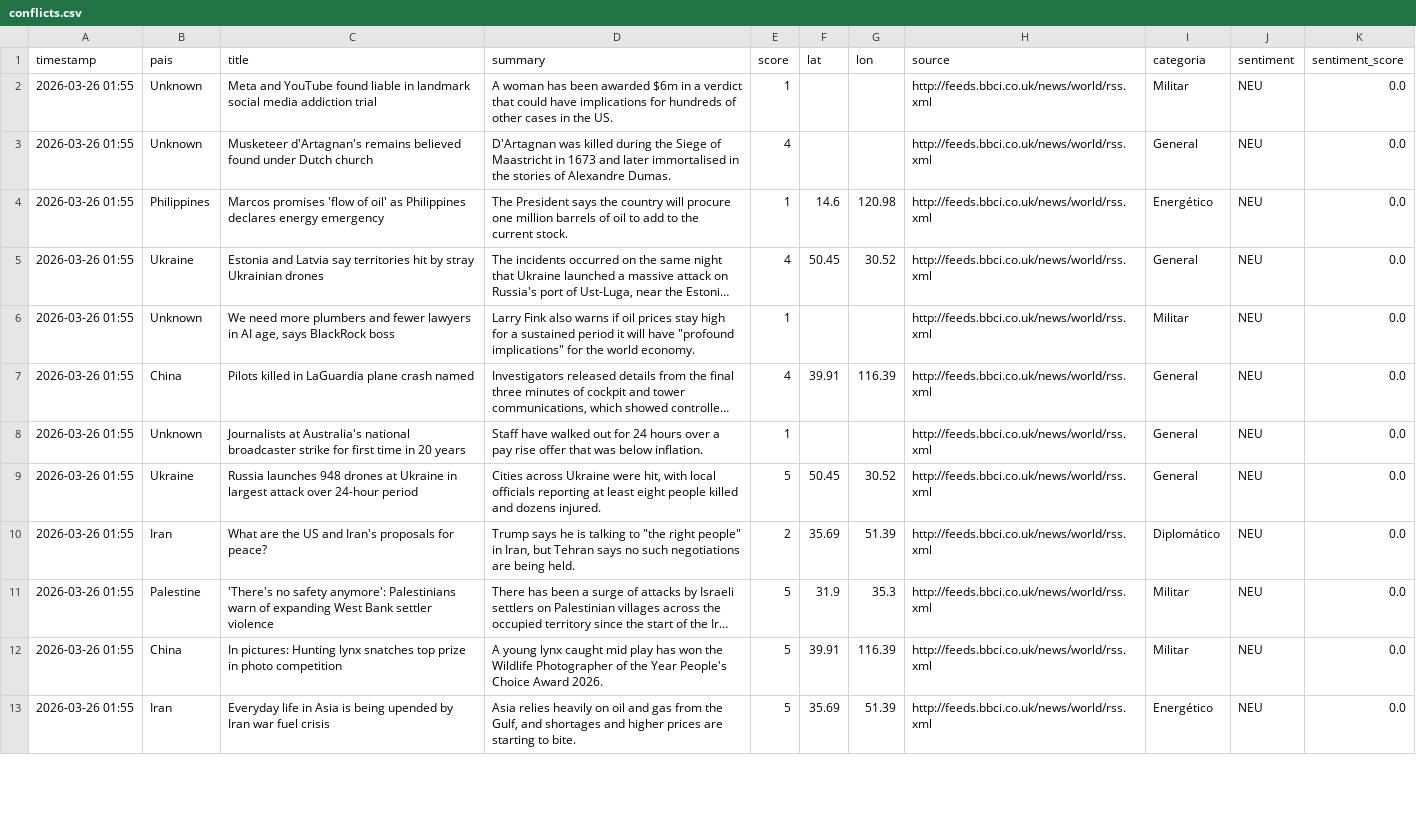
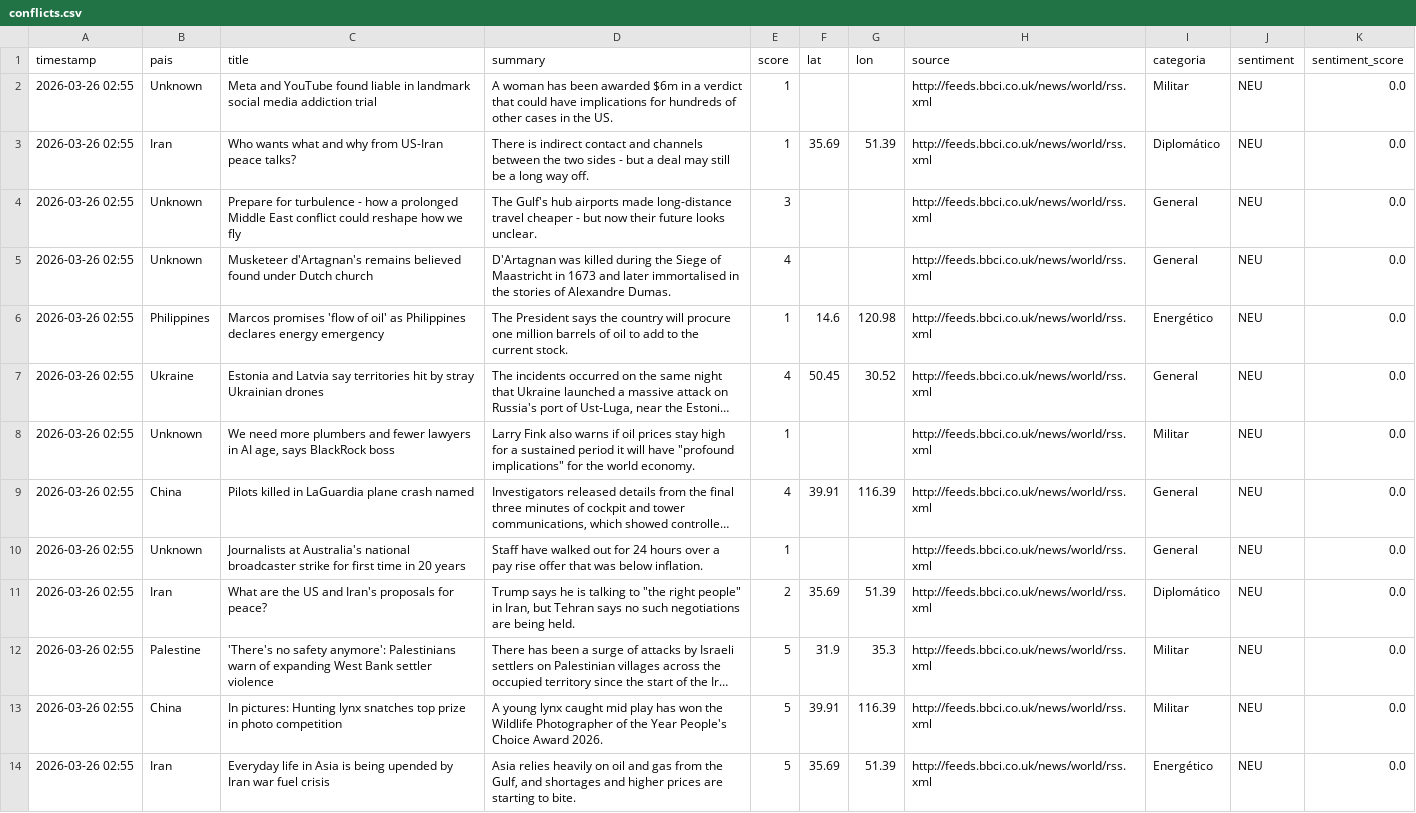
Before and after one commit to mcasrom/sieg-conflicts, a CSV file: data/processed/conflicts.csv, drawn as a sheet; only a part is shown; long unchanged cells end in …; removed rows and columns are numbered as before the commit, all else as after; the diff covers the shown part only; the diff names each change by its address in the sheet, - before the commit and + after, or states it on an @@ line.

Commit message:
pipeline: datos 2026-03-26 02:55

```diff
--- a/data/processed/conflicts.csv
+++ b/data/processed/conflicts.csv
-A2 (timestamp): 2026-03-26 01:55
+A2 (timestamp): 2026-03-26 02:55
+row 3: 2026-03-26 02:55 | Iran | Who wants what and why from US-Iran peace talks? | There is indirect contact and channels between the two sides - but a deal may still be a long way off. | 1 | 35.69 | 51.39 | http://feeds.bbci.co.uk/news/world/rss.xml | Diplomático | NEU | 0.0
+row 4: 2026-03-26 02:55 | Unknown | Prepare for turbulence - how a prolonged Middle East conflict could reshape how we fly | The Gulf's hub airports made long-distance travel cheaper - but now their future looks unclear. | 3 |  |  | http://feeds.bbci.co.uk/news/world/rss.xml | General | NEU | 0.0
-A5:A10 (timestamp): 2026-03-26 01:55
+A5:A10 (timestamp): 2026-03-26 02:55
-row 9: 2026-03-26 01:55 | Ukraine | Russia launches 948 drones at Ukraine in largest attack over 24-hour period | Cities across Ukraine were hit, with local officials reporting at least eight people killed and dozens injured. | 5 | 50.45 | 30.52 | http://feeds.bbci.co.uk/news/world/rss.xml | General | NEU | 0.0
-A11:A14 (timestamp): 2026-03-26 01:55
+A11:A14 (timestamp): 2026-03-26 02:55
```
Also changed, not shown: 2 added rows, 4 removed rows and 43 edited cells elsewhere in this file.
